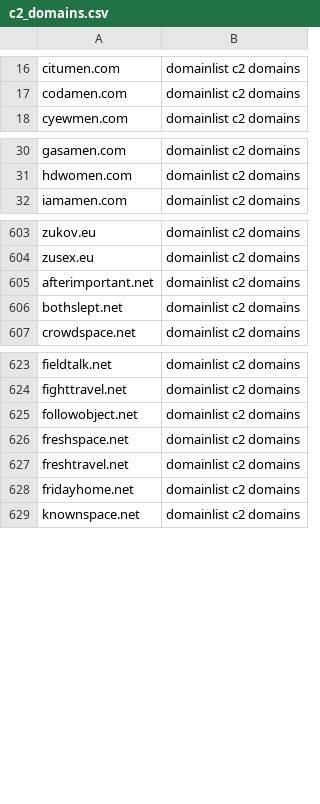
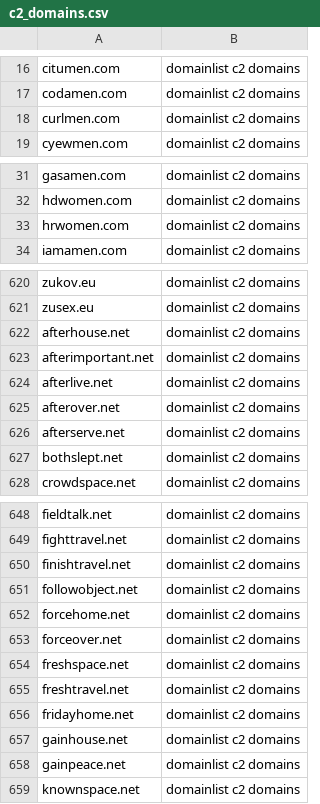
Before and after one commit to sinjukukawataro/20180511, a CSV file: c2_domains.csv, drawn as a sheet; only a part is shown, gaps mark what is left out; the diff covers the shown part only.

```diff
--- a/c2_domains.csv
+++ b/c2_domains.csv
@@ -17,2 +17,3 @@ citumen.com,domainlist c2 domains
 codamen.com,domainlist c2 domains
+curlmen.com,domainlist c2 domains
 cyewmen.com,domainlist c2 domains
@@ -31,2 +32,3 @@ gasamen.com,domainlist c2 domains
 hdwomen.com,domainlist c2 domains
+hrwomen.com,domainlist c2 domains
 iamamen.com,domainlist c2 domains
@@ -604,3 +621,7 @@ zukov.eu,domainlist c2 domains
 zusex.eu,domainlist c2 domains
+afterhouse.net,domainlist c2 domains
 afterimportant.net,domainlist c2 domains
+afterlive.net,domainlist c2 domains
+afterover.net,domainlist c2 domains
+afterserve.net,domainlist c2 domains
 bothslept.net,domainlist c2 domains
@@ -624,3 +649,6 @@ fieldtalk.net,domainlist c2 domains
 fighttravel.net,domainlist c2 domains
+finishtravel.net,domainlist c2 domains
 followobject.net,domainlist c2 domains
+forcehome.net,domainlist c2 domains
+forceover.net,domainlist c2 domains
 freshspace.net,domainlist c2 domains
@@ -628,2 +656,4 @@ freshtravel.net,domainlist c2 domains
 fridayhome.net,domainlist c2 domains
+gainhouse.net,domainlist c2 domains
+gainpeace.net,domainlist c2 domains
 knownspace.net,domainlist c2 domains
```
Also changed, not shown: 38 added rows and 2 removed rows elsewhere in this file.
